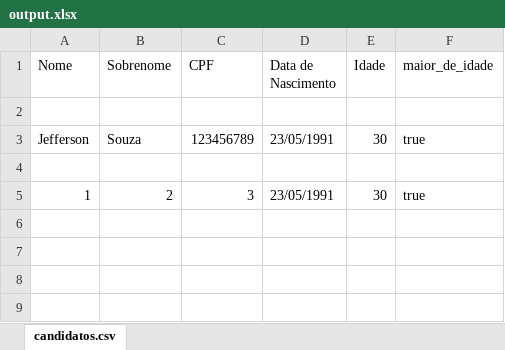
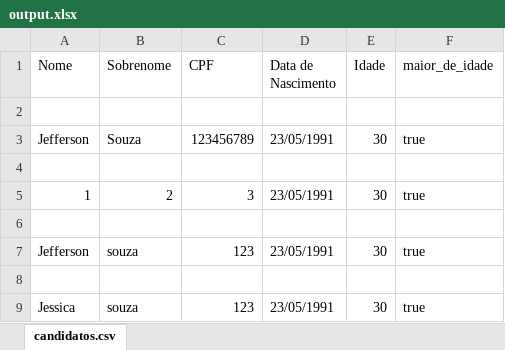
Before and after one commit to JeffersonKaioSouza/Projeto-cadastro, an Excel workbook: output.xlsx, sheet candidatos.csv, drawn as a sheet; values as stored, in another font and other column widths than the file's, no borders; the diff names each change by its address in the sheet, - before the commit and + after, or states it on an @@ line.

```diff
--- a/output.xlsx (sheet candidatos.csv)
+++ b/output.xlsx (sheet candidatos.csv)
+row 6: (empty)
+row 7: Jefferson | souza | 123 | 23/05/1991 | 30 | true
+row 8: (empty)
+row 9: Jessica | souza | 123 | 23/05/1991 | 30 | true
```
Also changed, not shown: 3 other files.
